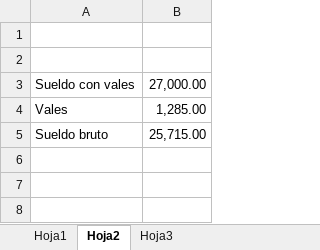
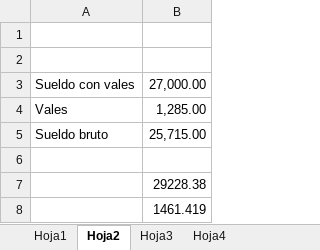
Before and after one commit to lmanugithub/Nomina, an Excel workbook: data/plantilla_laboral2.xlsx, sheet Hoja2, drawn as a sheet; values as stored, in another font and other column widths than the file's, no borders; the diff names each change by its address in the sheet, - before the commit and + after, or states it on an @@ line.

```diff
--- a/data/plantilla_laboral2.xlsx (sheet Hoja2)
+++ b/data/plantilla_laboral2.xlsx (sheet Hoja2)
+sheet tab: Hoja4
+row 6: (empty)
+row 7:  | 29228.38
+row 8:  | 1461.419
```
Also changed, not shown: sheet Hoja1, 1 other file.
